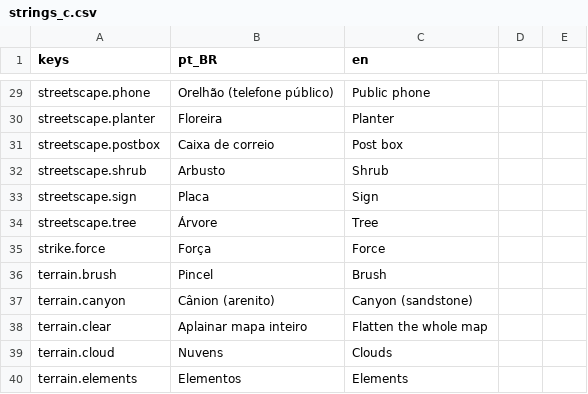
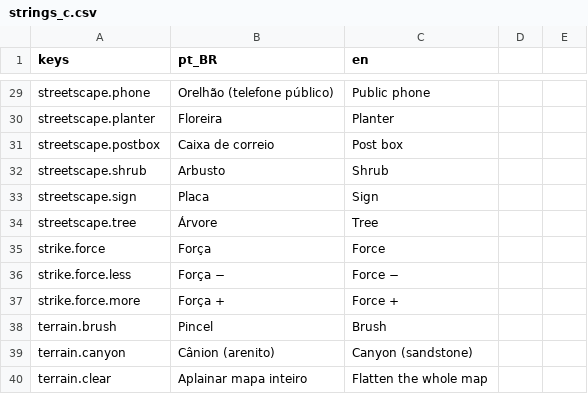
Before and after one commit to designathan1988/city, a CSV file: project/data/i18n/strings_c.csv, drawn as a sheet; only a part is shown, gaps mark what is left out; the shorter side is filled out with more unchanged rows; the diff names each change by its address in the sheet, - before the commit and + after, or states it on an @@ line.

```diff
--- a/project/data/i18n/strings_c.csv
+++ b/project/data/i18n/strings_c.csv
+row 36: strike.force.less | Força − | Force −
+row 37: strike.force.more | Força + | Force +
```
Also changed, not shown: project/data/i18n/strings.csv, 14 other files.
